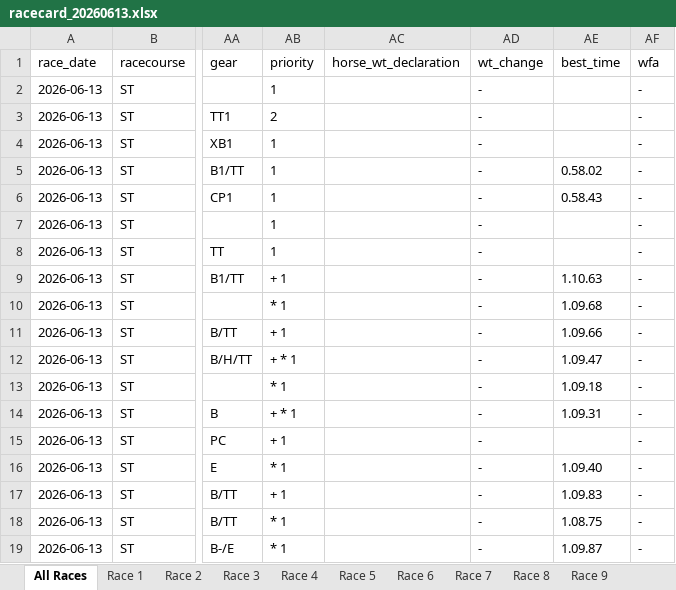
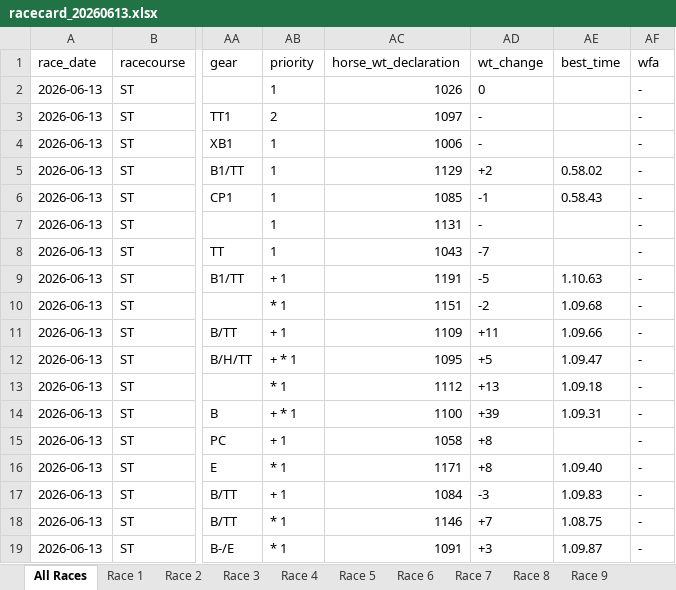
Before and after one commit to tbh-brett/hk_race_dashboard, an Excel workbook: racecards/racecard_20260613.xlsx, sheet All Races, drawn as a sheet; only a part is shown, gaps mark what is left out; values as stored, in another font and other column widths than the file's, no borders; the diff covers the shown part only; the diff names each change by its address in the sheet, - before the commit and + after, or states it on an @@ line.

Commit message:
pipeline: auto-sync 2026-06-13 (v4.4+SARR) [skip ci]

```diff
--- a/racecards/racecard_20260613.xlsx (sheet All Races)
+++ b/racecards/racecard_20260613.xlsx (sheet All Races)
-AC2 (horse_wt_declaration): (empty)
+AC2 (horse_wt_declaration): 1026
-AD2 (wt_change): -
+AD2 (wt_change): 0
-AC3 (horse_wt_declaration): (empty)
+AC3 (horse_wt_declaration): 1097
-AC4 (horse_wt_declaration): (empty)
+AC4 (horse_wt_declaration): 1006
-AC5 (horse_wt_declaration): (empty)
+AC5 (horse_wt_declaration): 1129
-AD5 (wt_change): -
+AD5 (wt_change): +2
-AC6 (horse_wt_declaration): (empty)
+AC6 (horse_wt_declaration): 1085
-AD6 (wt_change): -
+AD6 (wt_change): -1
-AC7 (horse_wt_declaration): (empty)
+AC7 (horse_wt_declaration): 1131
-AC8 (horse_wt_declaration): (empty)
+AC8 (horse_wt_declaration): 1043
-AD8 (wt_change): -
+AD8 (wt_change): -7
-AC9 (horse_wt_declaration): (empty)
+AC9 (horse_wt_declaration): 1191
-AD9 (wt_change): -
+AD9 (wt_change): -5
-AC10 (horse_wt_declaration): (empty)
+AC10 (horse_wt_declaration): 1151
-AD10 (wt_change): -
+AD10 (wt_change): -2
-AC11 (horse_wt_declaration): (empty)
+AC11 (horse_wt_declaration): 1109
-AD11 (wt_change): -
+AD11 (wt_change): +11
-AC12 (horse_wt_declaration): (empty)
+AC12 (horse_wt_declaration): 1095
-AD12 (wt_change): -
+AD12 (wt_change): +5
-AC13 (horse_wt_declaration): (empty)
+AC13 (horse_wt_declaration): 1112
-AD13 (wt_change): -
+AD13 (wt_change): +13
-AC14 (horse_wt_declaration): (empty)
+AC14 (horse_wt_declaration): 1100
-AD14 (wt_change): -
+AD14 (wt_change): +39
-AC15 (horse_wt_declaration): (empty)
+AC15 (horse_wt_declaration): 1058
-AD15:AD16 (wt_change): -
+AD15:AD16 (wt_change): +8
-AC16 (horse_wt_declaration): (empty)
+AC16 (horse_wt_declaration): 1171
-AC17 (horse_wt_declaration): (empty)
+AC17 (horse_wt_declaration): 1084
-AD17 (wt_change): -
+AD17 (wt_change): -3
-AC18 (horse_wt_declaration): (empty)
+AC18 (horse_wt_declaration): 1146
-AD18 (wt_change): -
+AD18 (wt_change): +7
-AC19 (horse_wt_declaration): (empty)
+AC19 (horse_wt_declaration): 1091
-AD19 (wt_change): -
+AD19 (wt_change): +3
```
Also changed, not shown: 248 edited cells elsewhere in this sheet, sheet Race 3, sheet Race 6, sheet Race 4, sheet Race 10, sheet Race 11, sheet Race 2, 5 more sheets.
